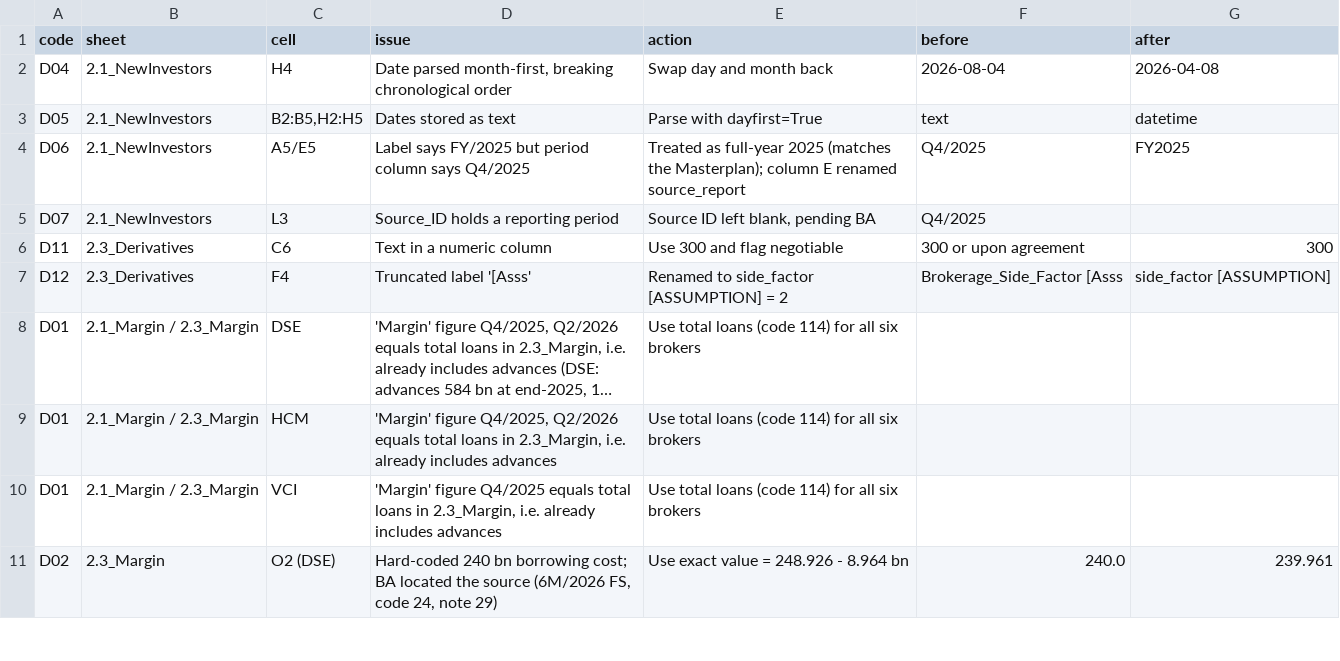
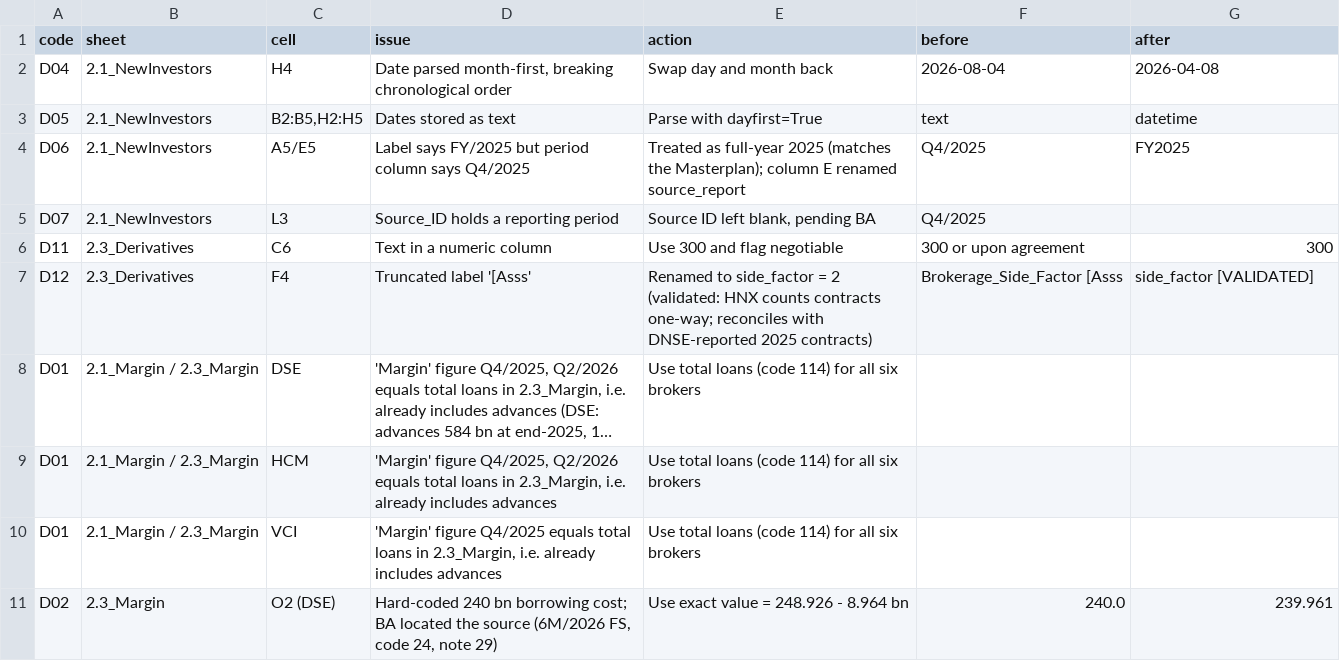
Before and after one commit to Xx-Pumpkin-xX/fba_roadto30_2026, a CSV file: data/clean/B_cleaning_log.csv, drawn as a sheet; only a part is shown; long unchanged cells end in …; the diff names each change by its address in the sheet, - before the commit and + after, or states it on an @@ line.

```diff
--- a/data/clean/B_cleaning_log.csv
+++ b/data/clean/B_cleaning_log.csv
-E7 (action): …to side_factor [ASSUMPTION] = 2
+E7 (action): …to side_factor = 2 (validated: HNX counts contracts one-way; reconciles with DNSE-reported 2025 contracts)
-G7 (after): side_factor [ASSUMPTION]
+G7 (after): side_factor [VALIDATED]
```
Also changed, not shown: data/clean/B_sources.csv, 7 other files.
